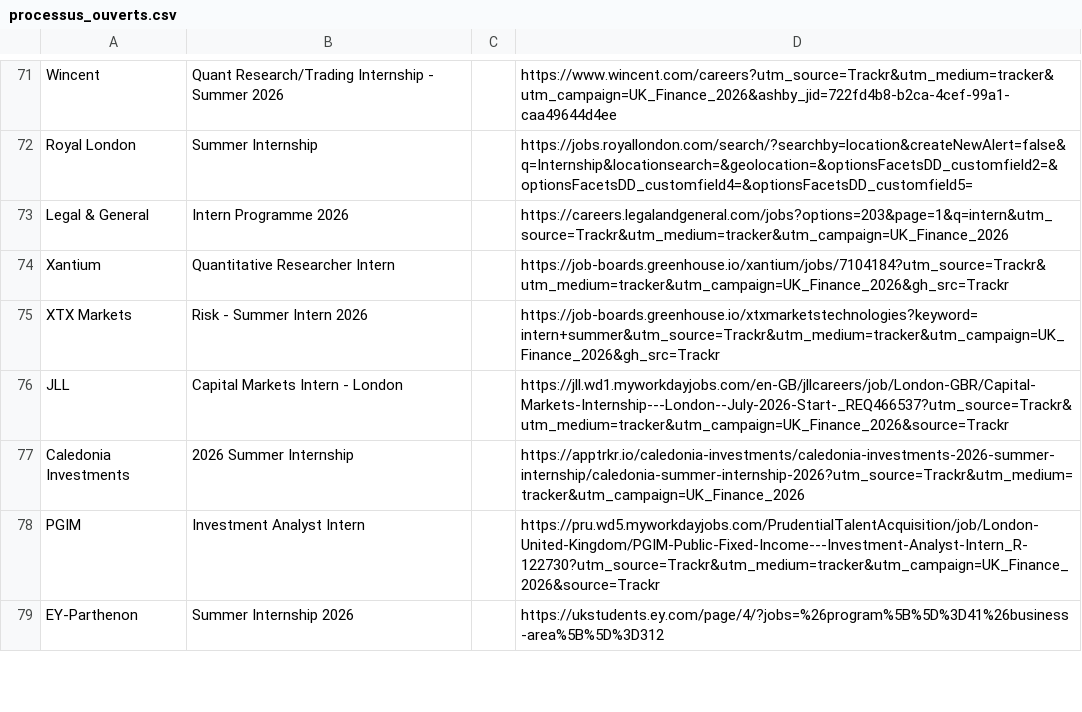
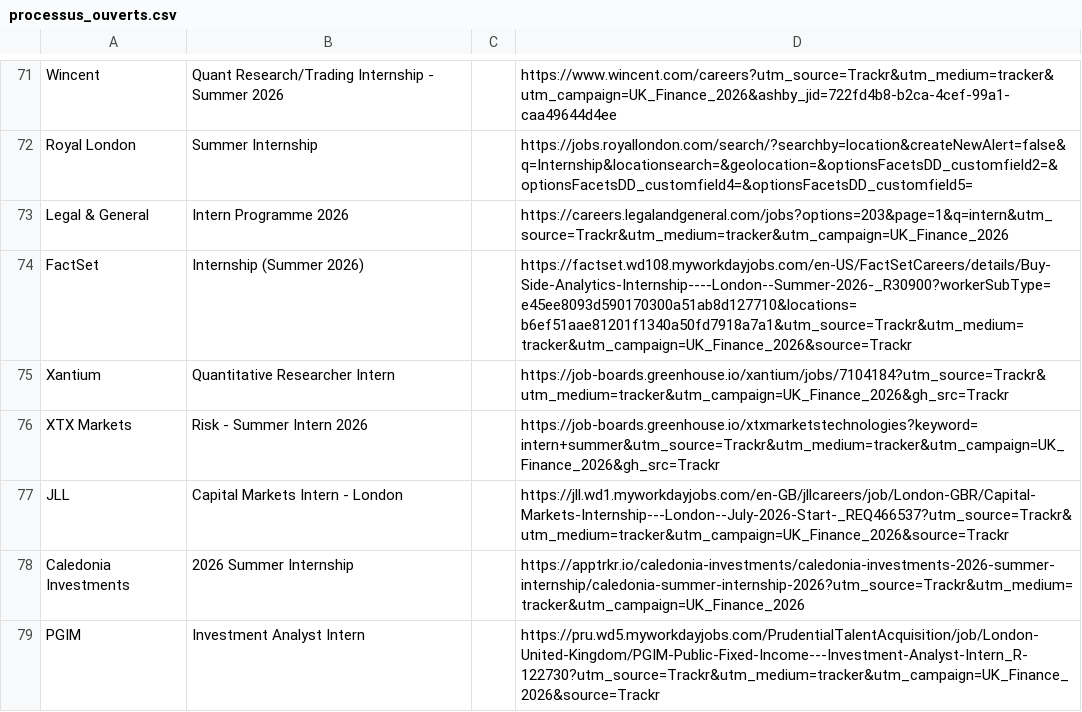
Before and after one commit to ludovicstvys/SummerIntern, a CSV file: processus_ouverts.csv, drawn as a sheet; only a part is shown, gaps mark what is left out; the shorter side is filled out with more unchanged rows.

```diff
--- a/processus_ouverts.csv
+++ b/processus_ouverts.csv
@@ -73,2 +73,3 @@ Royal London,Summer Internship,,https://jobs.royallondon.com/search/?searchby=lo
 Legal & General,Intern Programme 2026,,https://careers.legalandgeneral.com/jobs?options=203&page=1&q=intern&utm_source=Trackr&utm_medium=tracker&utm_campaign=UK_Finance_2026
+FactSet,Internship (Summer 2026),,https://factset.wd108.myworkdayjobs.com/en-US/FactSetCareers/details/Buy-Side-Analytics-Internship----London--Summer-2026-_R30900?workerSubType=e45ee8093d590170300a51ab8d127710&locations=b6ef51aae81201f1340a50fd7918a7a1&utm_source=Trackr&utm_medium=tracker&utm_campaign=UK_Finance_2026&source=Trackr
 Xantium,Quantitative Researcher Intern,,https://job-boards.greenhouse.io/xantium/jobs/7104184?utm_source=Trackr&utm_medium=tracker&utm_campaign=UK_Finance_2026&gh_src=Trackr
```
